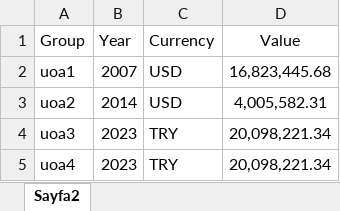
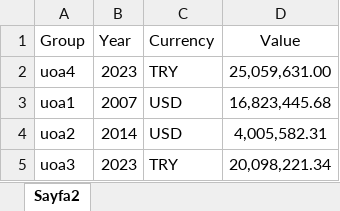
Before and after one commit to demireleren877/discounted_cashflow, an Excel workbook: future_value.xlsx, sheet Sayfa2, drawn as a sheet; values as stored, in another font and other column widths than the file's, no borders; removed rows and columns are numbered as before the commit, all else as after; the diff names each change by its address in the sheet, - before the commit and + after, or states it on an @@ line.

```diff
--- a/future_value.xlsx (sheet Sayfa2)
+++ b/future_value.xlsx (sheet Sayfa2)
+row 2: uoa4 | 2023 | TRY | 25,059,631.00
-row 5: uoa4 | 2023 | TRY | 20,098,221.34
```
Also changed, not shown: 1 other file.
